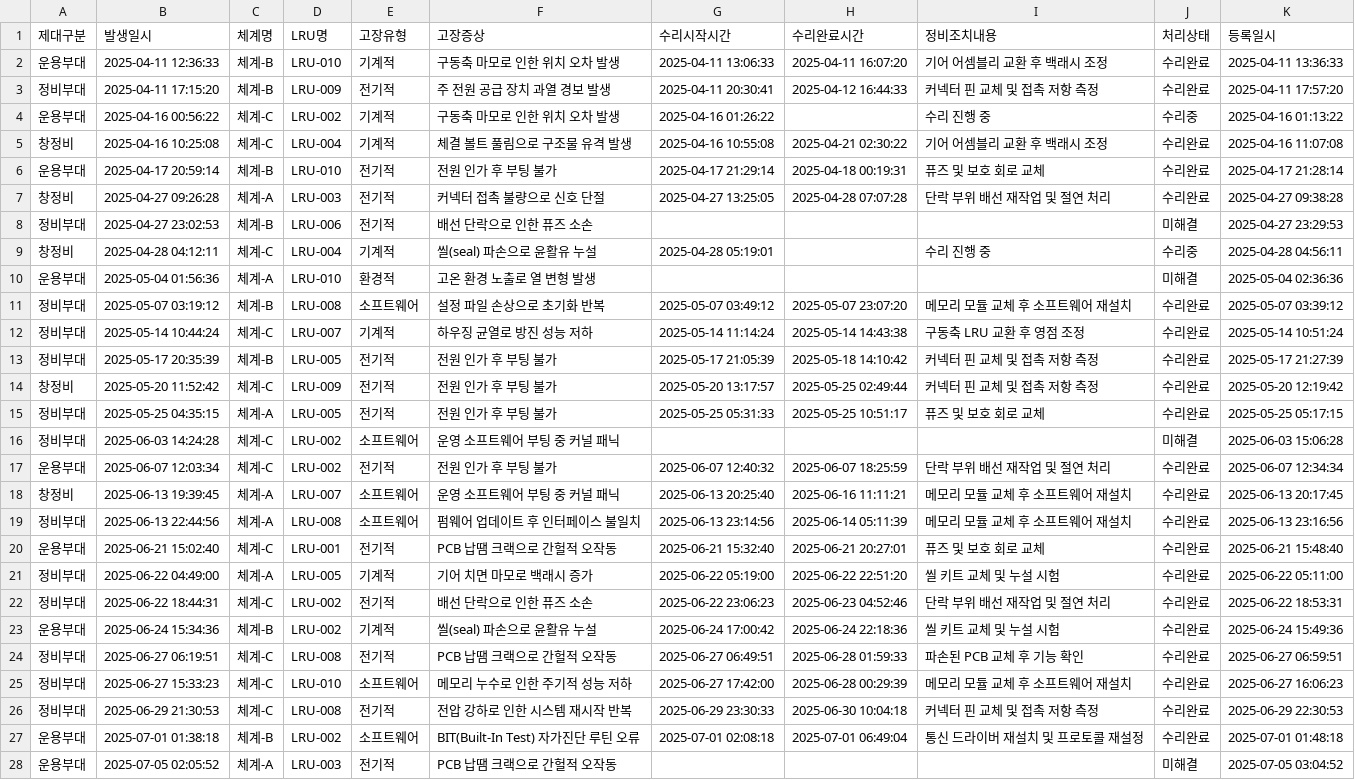
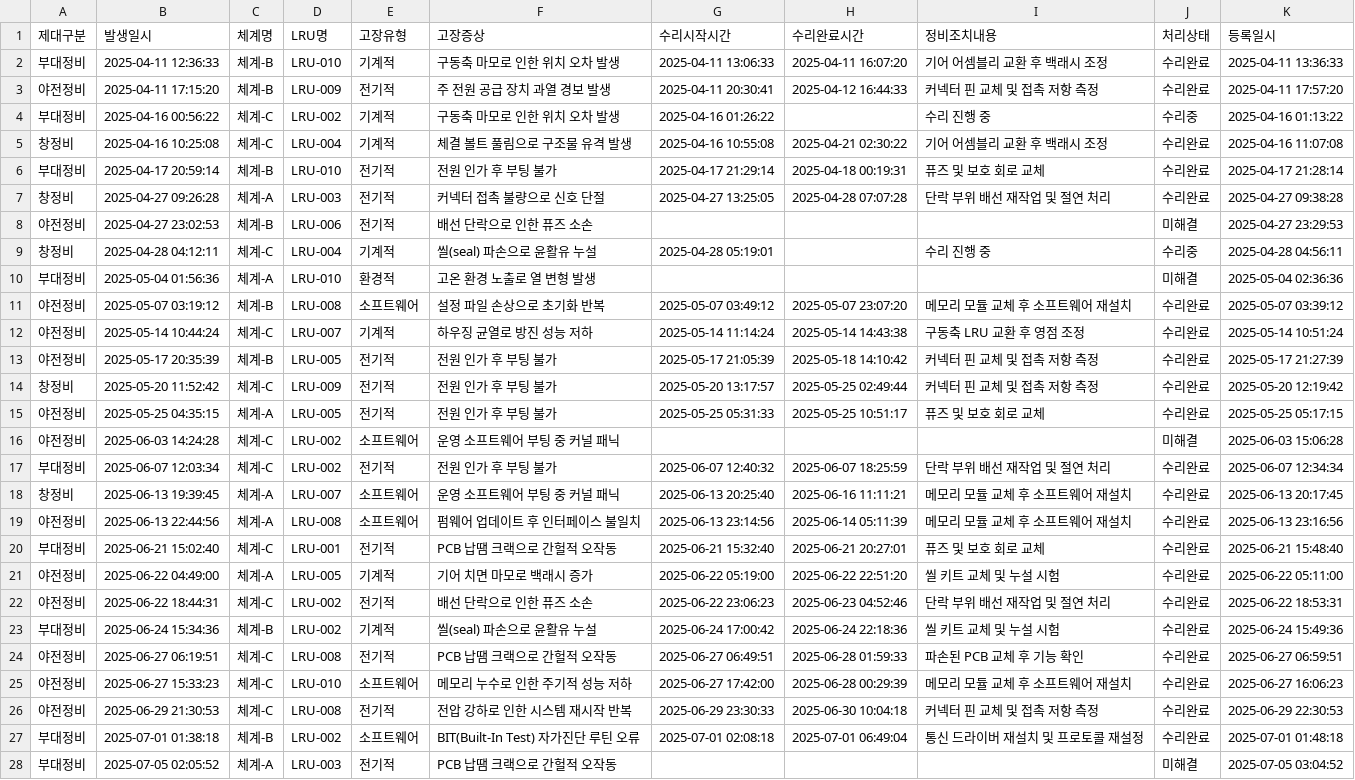
Before and after one commit to jjhokim/failure-dashboard, a CSV file: data/sample_data.csv, drawn as a sheet; only a part is shown; the diff covers the shown part only; the diff names each change by its address in the sheet, - before the commit and + after, or states it on an @@ line.

```diff
--- a/data/sample_data.csv
+++ b/data/sample_data.csv
-A2 (제대구분): 운용부대
+A2 (제대구분): 부대정비
-A3 (제대구분): 정비부대
+A3 (제대구분): 야전정비
-A4 (제대구분): 운용부대
+A4 (제대구분): 부대정비
-A6 (제대구분): 운용부대
+A6 (제대구분): 부대정비
-A8 (제대구분): 정비부대
+A8 (제대구분): 야전정비
-A10 (제대구분): 운용부대
+A10 (제대구분): 부대정비
-A11:A13 (제대구분): 정비부대
+A11:A13 (제대구분): 야전정비
-A15:A16 (제대구분): 정비부대
+A15:A16 (제대구분): 야전정비
-A17 (제대구분): 운용부대
+A17 (제대구분): 부대정비
-A19 (제대구분): 정비부대
+A19 (제대구분): 야전정비
-A20 (제대구분): 운용부대
+A20 (제대구분): 부대정비
-A21:A22 (제대구분): 정비부대
+A21:A22 (제대구분): 야전정비
-A23 (제대구분): 운용부대
+A23 (제대구분): 부대정비
-A24:A26 (제대구분): 정비부대
+A24:A26 (제대구분): 야전정비
-A27:A28 (제대구분): 운용부대
+A27:A28 (제대구분): 부대정비
```
Also changed, not shown: 60 edited cells elsewhere in this file, 3 other files.
